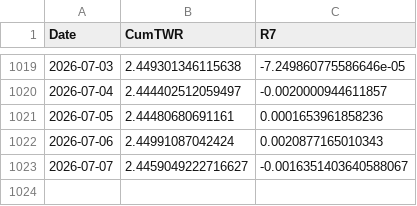
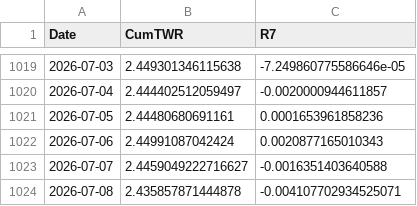
Before and after one commit to wangas070389-glitch/trading_agents, a CSV file: consolidated_portfolio_nav.csv, drawn as a sheet; only a part is shown, gaps mark what is left out.

```diff
--- a/consolidated_portfolio_nav.csv
+++ b/consolidated_portfolio_nav.csv
@@ -1022,2 +1022,3 @@ Date,CumTWR,R7
 2026-07-06,2.44991087042424,0.0020877165010343
-2026-07-07,2.4459049222716627,-0.0016351403640588067
+2026-07-07,2.4459049222716627,-0.0016351403640588
+2026-07-08,2.435857871444878,-0.004107702934525071
```
Also changed, not shown: 46 other files.
